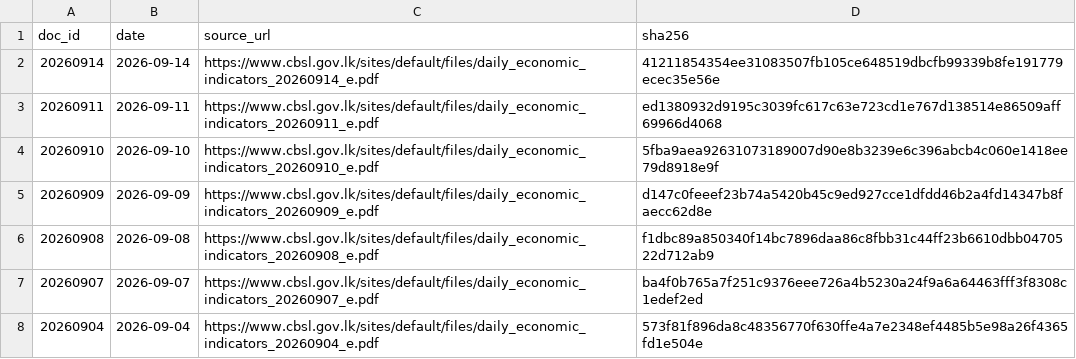
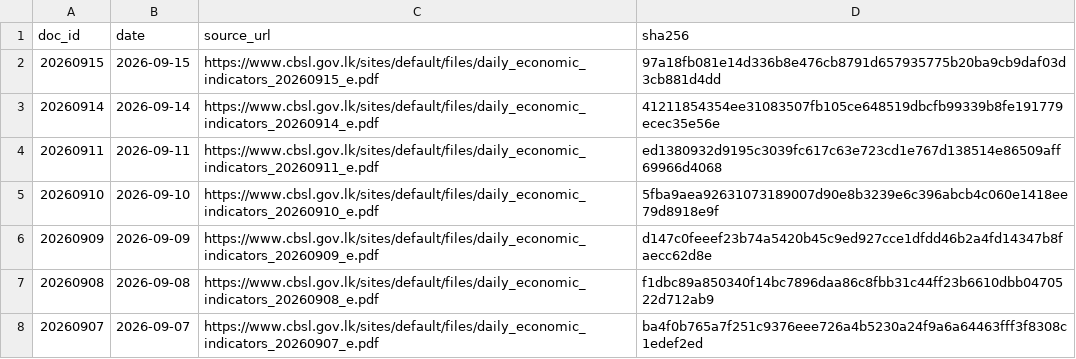
Before and after one commit to zr101/srilanka-data, a TSV file: data/cbsl_daily/docs_all.tsv, drawn as a sheet; only a part is shown; the shorter side is filled out with more unchanged rows; the diff names each change by its address in the sheet, - before the commit and + after, or states it on an @@ line.

```diff
--- a/data/cbsl_daily/docs_all.tsv
+++ b/data/cbsl_daily/docs_all.tsv
+row 2: 20260915 | 2026-09-15 | https://www.cbsl.gov.lk/sites/default/files/daily_economic_indicators_20260915_e.pdf | 97a18fb081e14d336b8e476cb8791d657935775b20ba9cb9daf03d3cb881d4dd
```
Also changed, not shown: data/cbsl_daily/docs_last100.tsv, 5 other files.
